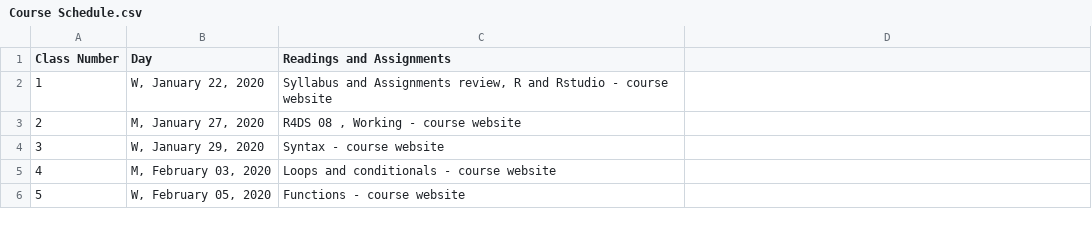
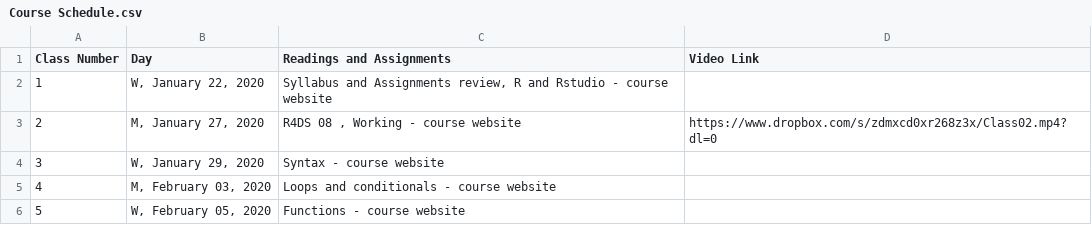
Before and after one commit to rtleaf/R-shortcourse, a CSV file: Course Schedule.csv, drawn as a sheet; only a part is shown; the diff names each change by its address in the sheet, - before the commit and + after, or states it on an @@ line.

Commit message:
link to videos

```diff
--- a/Course Schedule.csv
+++ b/Course Schedule.csv
-D1: (empty)
+D1: Video Link
-D3 (Video Link): (empty)
+D3 (Video Link): https://www.dropbox.com/s/zdmxcd0xr268z3x/Class02.mp4?dl=0
```
Also changed, not shown: 3 other files.
